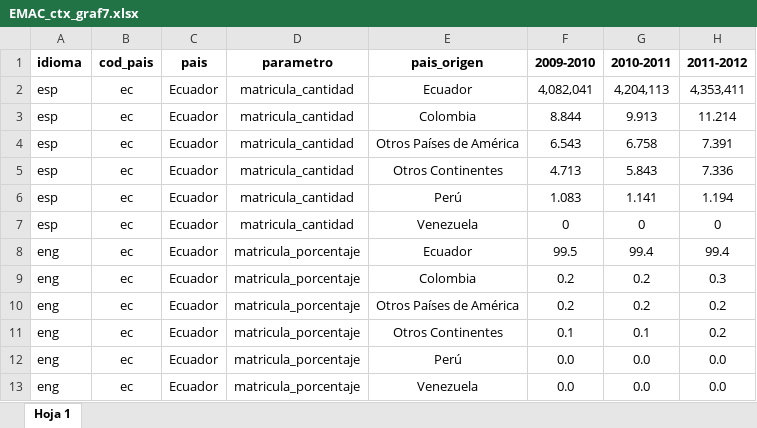
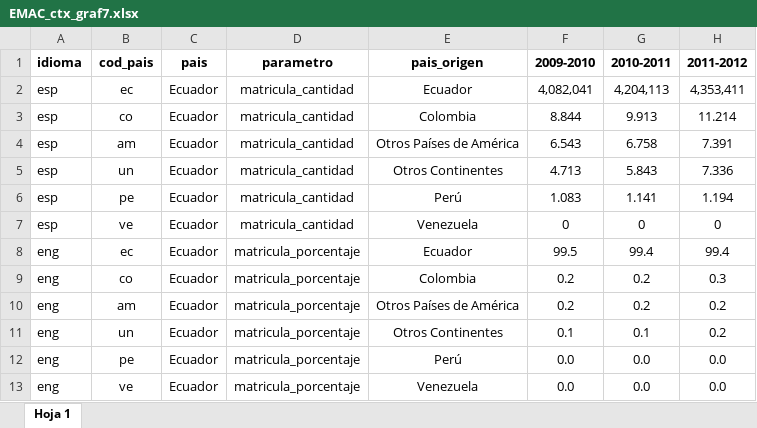
Before and after one commit to LoveOken/movilidad-src, an Excel workbook: spreadsheets/EMAC_ctx_graf7.xlsx, sheet Hoja 1, drawn as a sheet; only a part is shown; values as stored, in another font and other column widths than the file's, no borders; charts and pictures not drawn; the diff names each change by its address in the sheet, - before the commit and + after, or states it on an @@ line.

Commit message:
Add files via upload

```diff
--- a/spreadsheets/EMAC_ctx_graf7.xlsx (sheet Hoja 1)
+++ b/spreadsheets/EMAC_ctx_graf7.xlsx (sheet Hoja 1)
-B3 (cod_pais): ec
+B3 (cod_pais): co
-B4 (cod_pais): ec
+B4 (cod_pais): am
-B5 (cod_pais): ec
+B5 (cod_pais): un
-B6 (cod_pais): ec
+B6 (cod_pais): pe
-B7 (cod_pais): ec
+B7 (cod_pais): ve
-B9 (cod_pais): ec
+B9 (cod_pais): co
-B10 (cod_pais): ec
+B10 (cod_pais): am
-B11 (cod_pais): ec
+B11 (cod_pais): un
-B12 (cod_pais): ec
+B12 (cod_pais): pe
-B13 (cod_pais): ec
+B13 (cod_pais): ve
```
Also changed, not shown: charts or pictures.
